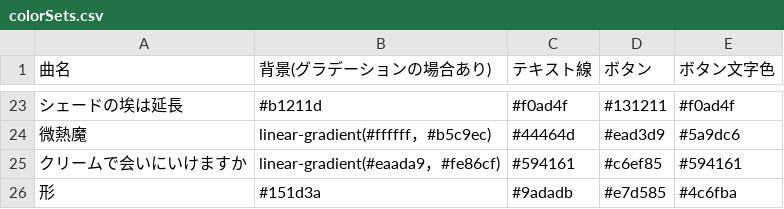
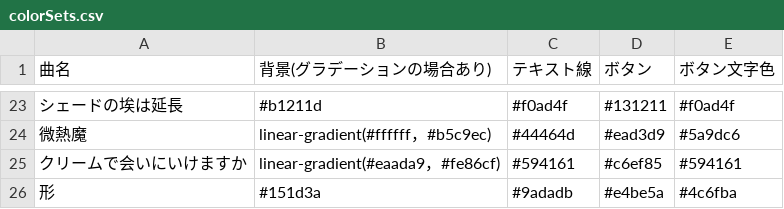
Before and after one commit to MellowZtmy/ztmy-lyric-quiz, a CSV file: datas/colorSets.csv, drawn as a sheet; only a part is shown, gaps mark what is left out; the diff names each change by its address in the sheet, - before the commit and + after, or states it on an @@ line.

Commit message:
形 カラーセット修正

```diff
--- a/datas/colorSets.csv
+++ b/datas/colorSets.csv
-D26 (ボタン): #e7d585
+D26 (ボタン): #e4be5a
```
